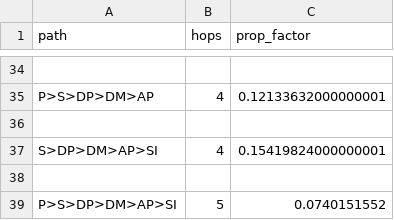
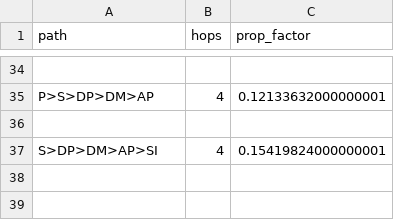
Before and after one commit to anonymous4sc1ence/submission, a CSV file: 1. RISK_MAP/outputs_topk_mixed/possible_chains.csv (was 1. RISK_MAP/outputs_top3/possible_chains.csv), drawn as a sheet; only a part is shown, gaps mark what is left out.

```diff
--- a/1. RISK_MAP/outputs_top3/possible_chains.csv
+++ b/1. RISK_MAP/outputs_topk_mixed/possible_chains.csv
@@ -37,3 +37 @@ P>S>DP>DM>AP,4,0.12133632000000001
 S>DP>DM>AP>SI,4,0.15419824000000001
-
-P>S>DP>DM>AP>SI,5,0.0740151552
```
Also changed, not shown: 1. RISK_MAP/data/sensitivity/sensitivity_Digit.csv, 1. RISK_MAP/data/sensitivity/sensitivity_G1_EDU.csv, 24 other files.
